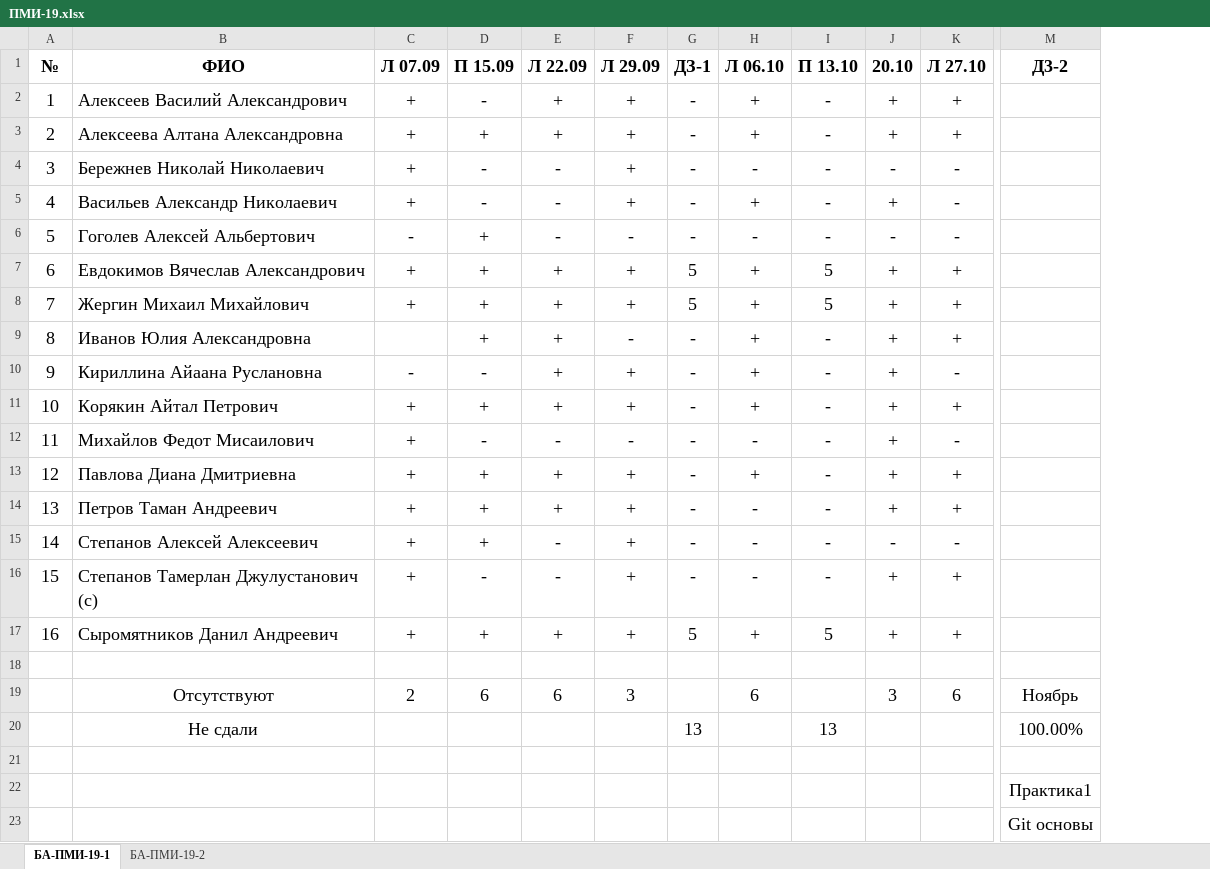
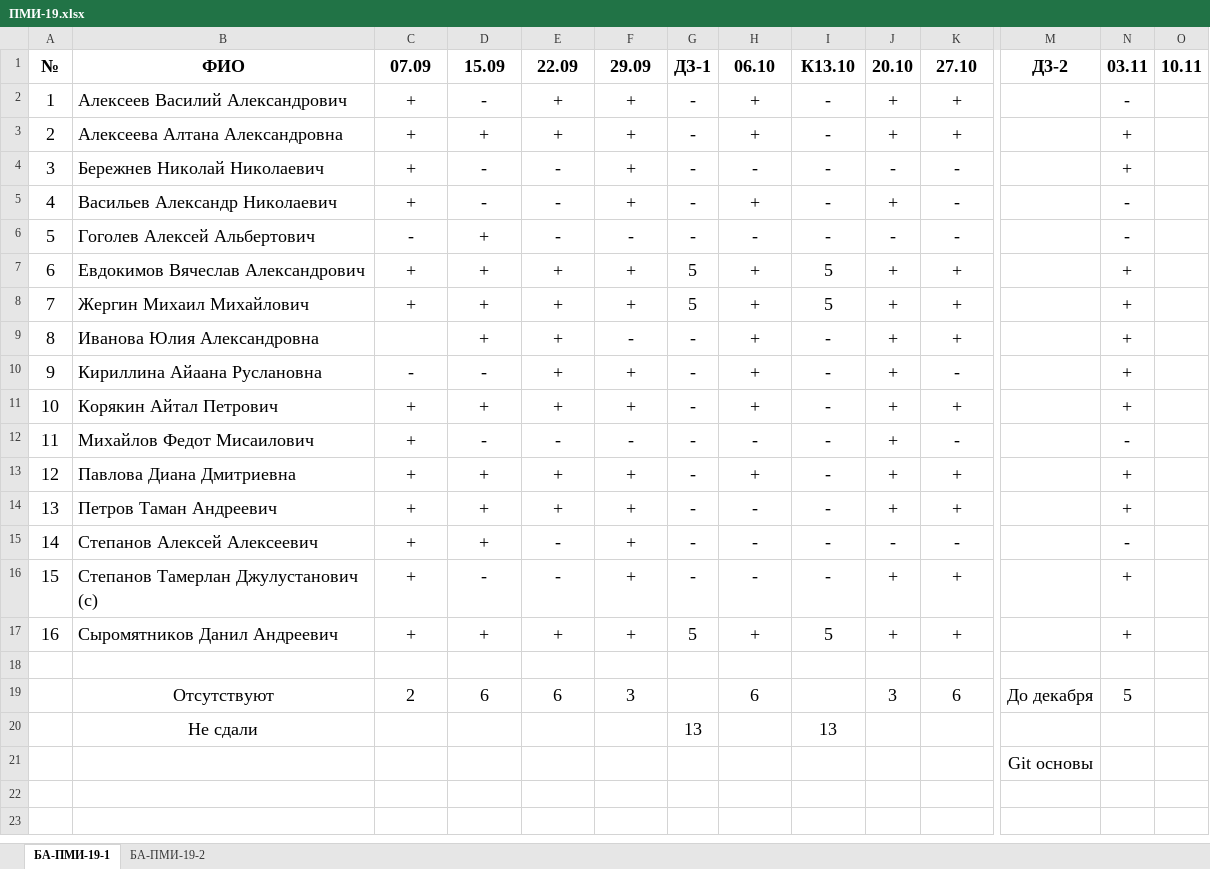
Before and after one commit to haska87/pm-19, an Excel workbook: ПМИ-19.xlsx, sheet БА-ПМИ-19-1, drawn as a sheet; only a part is shown, gaps mark what is left out; values as stored, in another font and other column widths than the file's, no borders; removed rows and columns are numbered as before the commit, all else as after; rows hold the shown columns only; the diff names each change by its address in the sheet, - before the commit and + after, or states it on an @@ line.

```diff
--- a/ПМИ-19.xlsx (sheet БА-ПМИ-19-1)
+++ b/ПМИ-19.xlsx (sheet БА-ПМИ-19-1)
+column N, rows 1-19: 03.11 | - | + | + | - | - | + | + | + | + | + | - | + | + | - | + | + |  | 5
+column O, row 1: 10.11
-C1: Л 07.09
+C1: 07.09
-D1: П 15.09
+D1: 15.09
-E1: Л 22.09
+E1: 22.09
-F1: Л 29.09
+F1: 29.09
-H1: Л 06.10
+H1: 06.10
-I1: П 13.10
+I1: К13.10
-K1: Л 27.10
+K1: 27.10
-B9: Иванов Юлия Александровна
+B9: Иванова Юлия Александровна
-M19: Ноябрь
+M19: До декабря
-M20: 100.00%
+M20: (empty)
-M21: (empty)
+M21: Git основы
-row 22:  |  |  |  |  |  |  |  |  |  |  | Практика1
-row 23:  |  |  |  |  |  |  |  |  |  |  | Git основы
```
Also changed, not shown: sheet БА-ПМИ-19-2, 17 other files.
